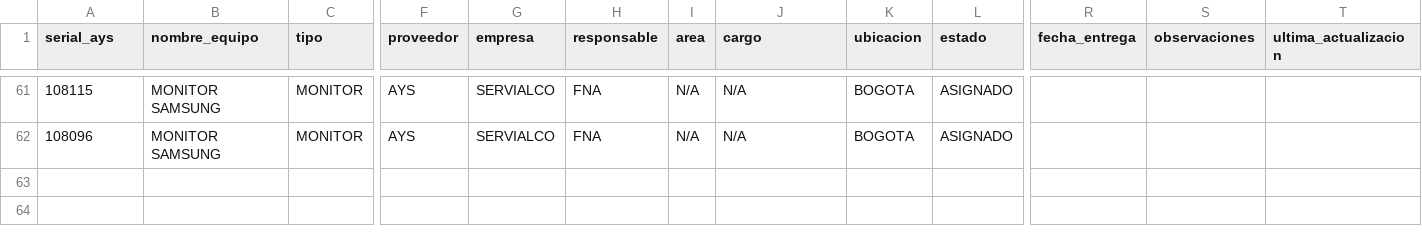
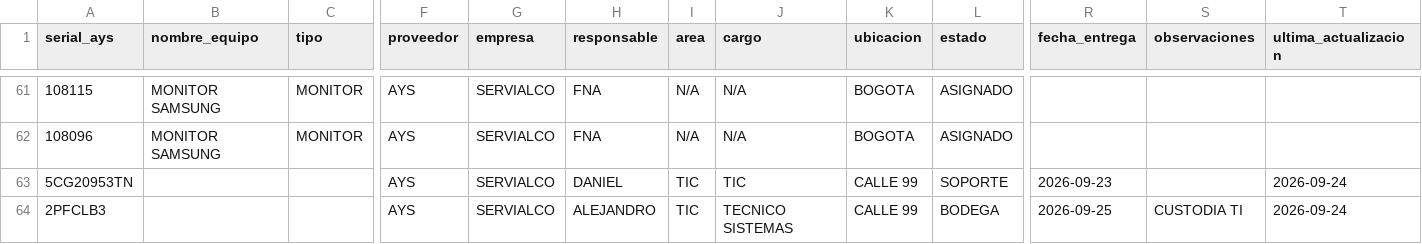
Before and after one commit to soporteti-beep/Inventario-Servialco, a CSV file: AYS-Servialco/ays-servialco.csv, drawn as a sheet; only a part is shown, gaps mark what is left out; rows hold the shown columns only; the diff names each change by its address in the sheet, - before the commit and + after, or states it on an @@ line.

```diff
--- a/AYS-Servialco/ays-servialco.csv
+++ b/AYS-Servialco/ays-servialco.csv
+row 63: 5CG20953TN |  |  | AYS | SERVIALCO | DANIEL | TIC | TIC | CALLE 99 | SOPORTE | 2026-09-23 |  | 2026-09-24
+row 64: 2PFCLB3 |  |  | AYS | SERVIALCO | ALEJANDRO | TIC | TECNICO SISTEMAS | CALLE 99 | BODEGA | 2026-09-25 | CUSTODIA TI | 2026-09-24
```
Also changed, not shown: Servialco/servialco.csv.
